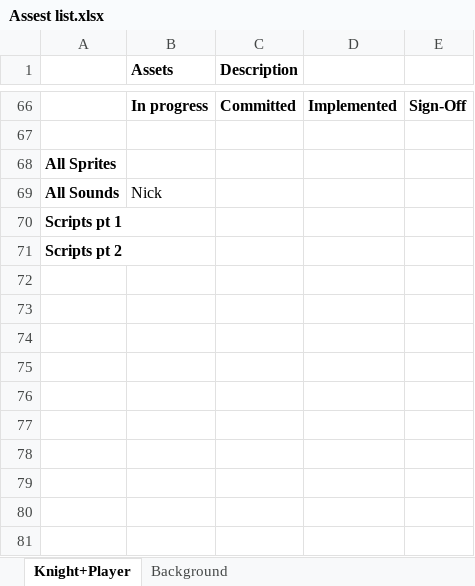
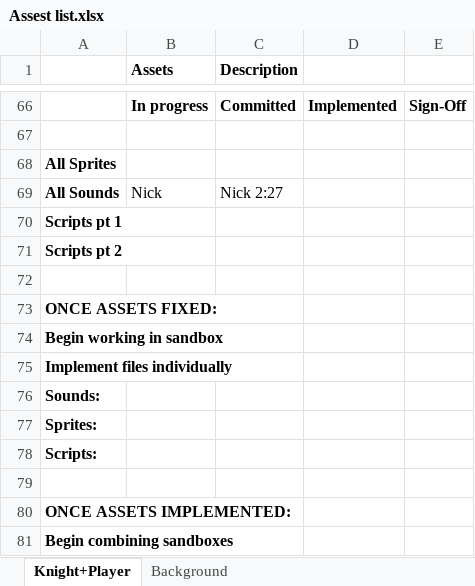
Before and after one commit to Tenebrosi-Erinys-dp/flatformer, an Excel workbook: Assest list.xlsx, sheet Knight+Player, drawn as a sheet; only a part is shown, gaps mark what is left out; values as stored, in another font and other column widths than the file's, no borders; the diff names each change by its address in the sheet, - before the commit and + after, or states it on an @@ line.

Commit message:
Signed off on completing audio

```diff
--- a/Assest list.xlsx (sheet Knight+Player)
+++ b/Assest list.xlsx (sheet Knight+Player)
-C69 (Description): (empty)
+C69 (Description): Nick 2:27
+row 72: (empty)
+row 73: ONCE ASSETS FIXED:
+row 74: Begin working in sandbox
+row 75: Implement files individually
+row 76: Sounds:
+row 77: Sprites:
+row 78: Scripts:
+row 79: (empty)
+row 80: ONCE ASSETS IMPLEMENTED:
+row 81: Begin combining sandboxes
```
